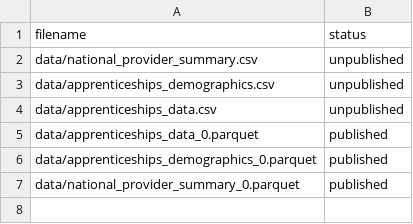
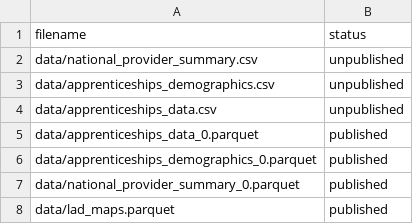
Before and after one commit to dfe-analytical-services/apprenticeships-provider-dashboard, a CSV file: datafiles_log.csv, drawn as a sheet; the diff names each change by its address in the sheet, - before the commit and + after, or states it on an @@ line.

Commit message:
Add boundary files and create initial version of map data

```diff
--- a/datafiles_log.csv
+++ b/datafiles_log.csv
+row 8: data/lad_maps.parquet | published
```
Also changed, not shown: 9 other files.
